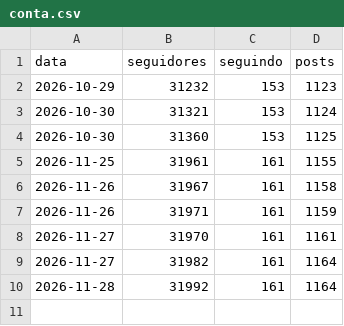
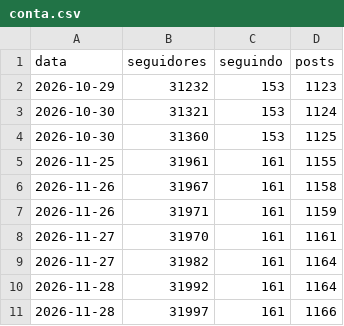
Before and after one commit to ribeirolucaspinto-pixel/Claude, a CSV file: gestao/metricas/conta.csv, drawn as a sheet.

```diff
--- a/gestao/metricas/conta.csv
+++ b/gestao/metricas/conta.csv
@@ -10 +10,2 @@ data,seguidores,seguindo,posts
 2026-11-28,31992,161,1164
+2026-11-28,31997,161,1166
```
Also changed, not shown: gestao/metricas/posts.csv, 1 other file.
